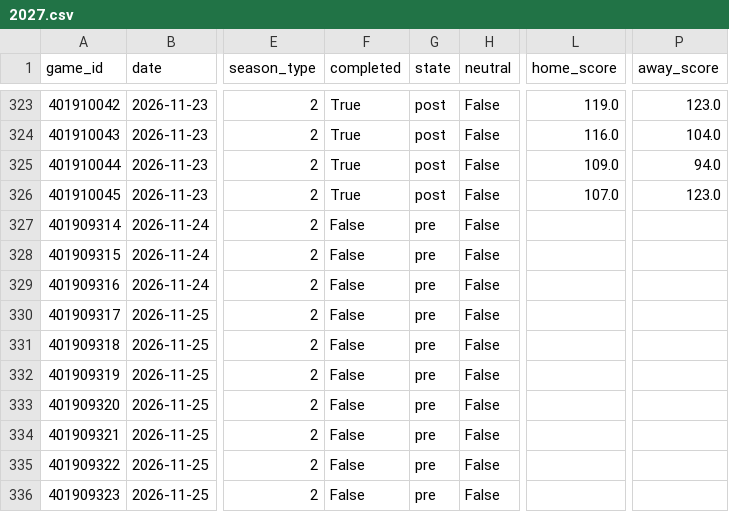
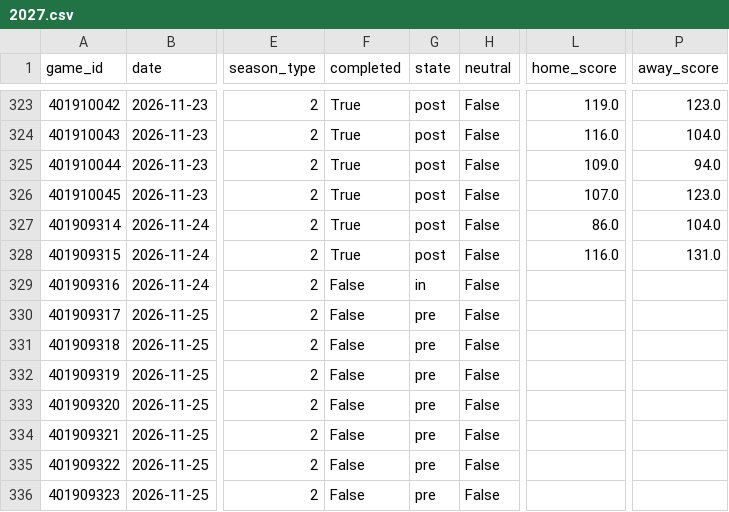
Before and after one commit to Juniorcarl/nba-predictor, a CSV file: data/games/2027.csv, drawn as a sheet; only a part is shown, gaps mark what is left out; the diff names each change by its address in the sheet, - before the commit and + after, or states it on an @@ line.

```diff
--- a/data/games/2027.csv
+++ b/data/games/2027.csv
-F327:F328 (completed): False
+F327:F328 (completed): True
-G327:G328 (state): pre
+G327:G328 (state): post
-L327 (home_score): (empty)
+L327 (home_score): 86.0
-P327 (away_score): (empty)
+P327 (away_score): 104.0
-L328 (home_score): (empty)
+L328 (home_score): 116.0
-P328 (away_score): (empty)
+P328 (away_score): 131.0
-G329 (state): pre
+G329 (state): in
```
Also changed, not shown: data/boxscores/2027.csv, data/news.csv, 10 other files.
